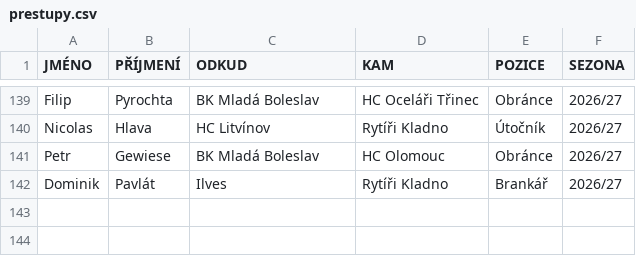
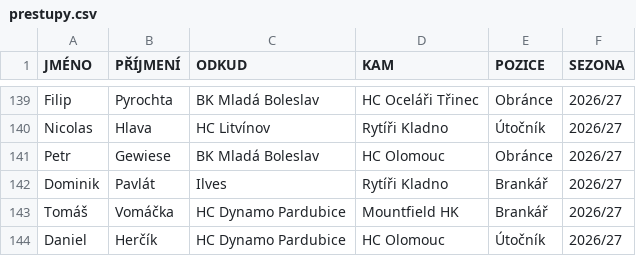
Before and after one commit to Adamos1511/ELH_IceStats, a CSV file: prestupy.csv, drawn as a sheet; only a part is shown, gaps mark what is left out; the diff names each change by its address in the sheet, - before the commit and + after, or states it on an @@ line.

Commit message:
Add files via upload

```diff
--- a/prestupy.csv
+++ b/prestupy.csv
+row 143: Tomáš | Vomáčka | HC Dynamo Pardubice | Mountfield HK | Brankář | 2026/27
+row 144: Daniel | Herčík | HC Dynamo Pardubice | HC Olomouc | Útočník | 2026/27
```
